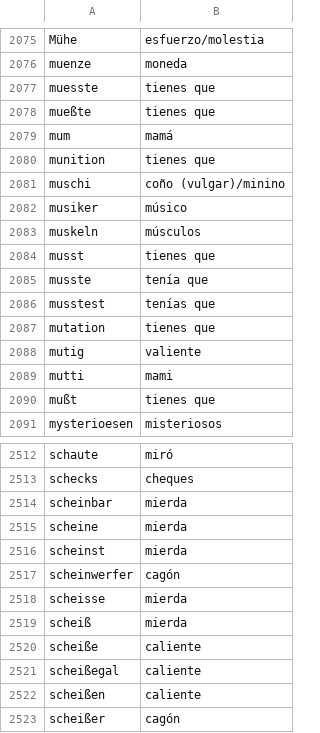
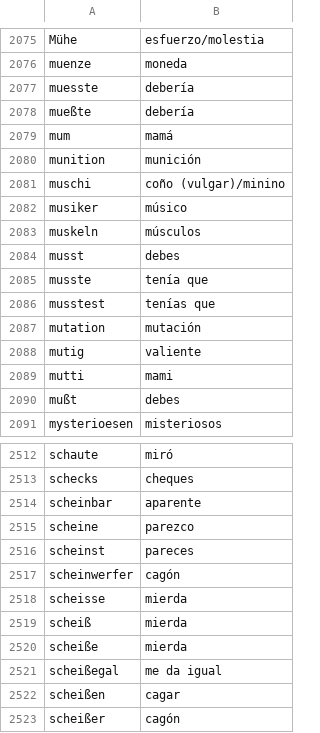
Before and after one commit to Jonathangadeaharder/VocabLevels, a CSV file: C1.csv, drawn as a sheet; only a part is shown, gaps mark what is left out; the diff covers the shown part only.

```diff
--- a/C1.csv
+++ b/C1.csv
@@ -2076,6 +2076,6 @@ Mühe,esfuerzo/molestia
 muenze,moneda
-muesste,tienes que
-mueßte,tienes que
+muesste,debería
+mueßte,debería
 mum,mamá
-munition,tienes que
+munition,munición
 muschi,coño (vulgar)/minino
@@ -2083,9 +2083,9 @@ musiker,músico
 muskeln,músculos
-musst,tienes que
+musst,debes
 musste,tenía que
 musstest,tenías que
-mutation,tienes que
+mutation,mutación
 mutig,valiente
 mutti,mami
-mußt,tienes que
+mußt,debes
 mysterioesen,misteriosos
@@ -2513,5 +2513,5 @@ schaute,miró
 schecks,cheques
-scheinbar,mierda
-scheine,mierda
-scheinst,mierda
+scheinbar,aparente
+scheine,parezco
+scheinst,pareces
 scheinwerfer,cagón
@@ -2519,5 +2519,5 @@ scheisse,mierda
 scheiß,mierda
-scheiße,caliente
-scheißegal,caliente
-scheißen,caliente
+scheiße,mierda
+scheißegal,me da igual
+scheißen,cagar
 scheißer,cagón
```
Also changed, not shown: 51 edited cells elsewhere in this file.
